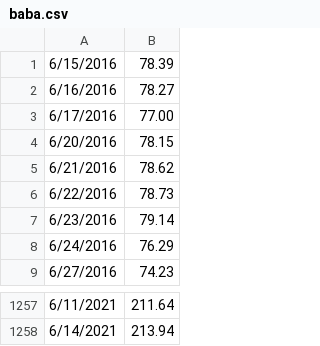
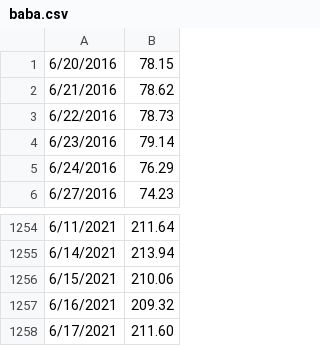
Before and after one commit to RaphaelKhy/portfolio-visualizer, a CSV file: data/baba.csv, drawn as a sheet; only a part is shown, gaps mark what is left out.

```diff
--- a/data/baba.csv
+++ b/data/baba.csv
@@ -1,4 +1 @@
-6/15/2016,78.39
-6/16/2016,78.27
-6/17/2016,77.00
 6/20/2016,78.15
@@ -1258 +1255,4 @@
 6/14/2021,213.94
+6/15/2021,210.06
+6/16/2021,209.32
+6/17/2021,211.60
```
Also changed, not shown: data/aapl.csv, data/spy.csv, 15 other files.
